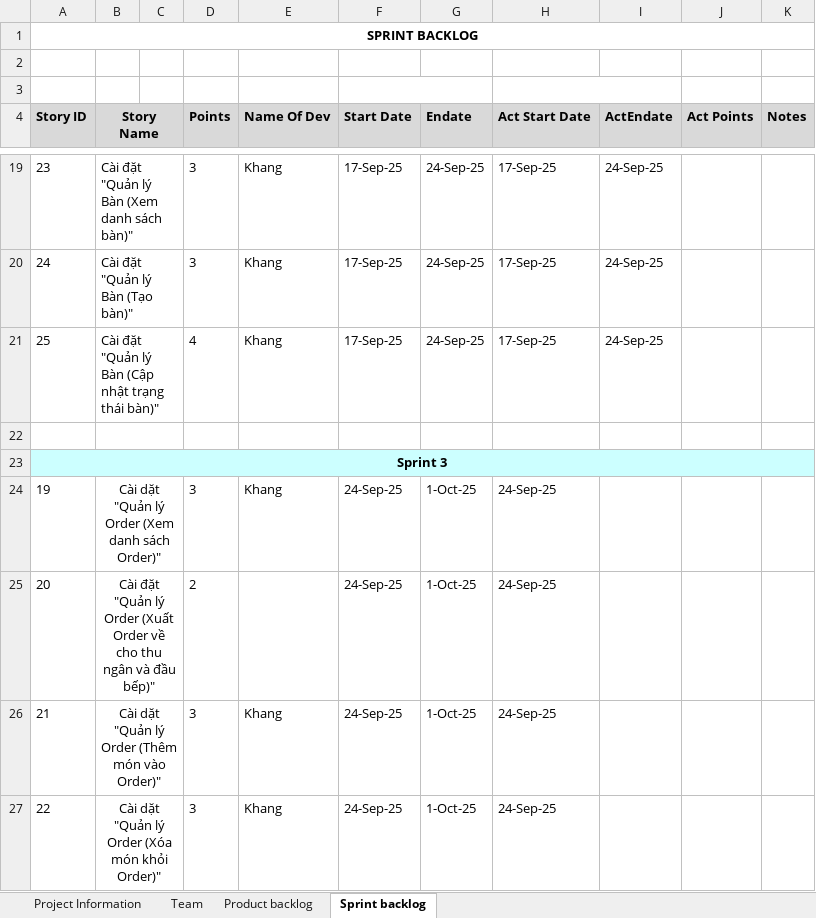
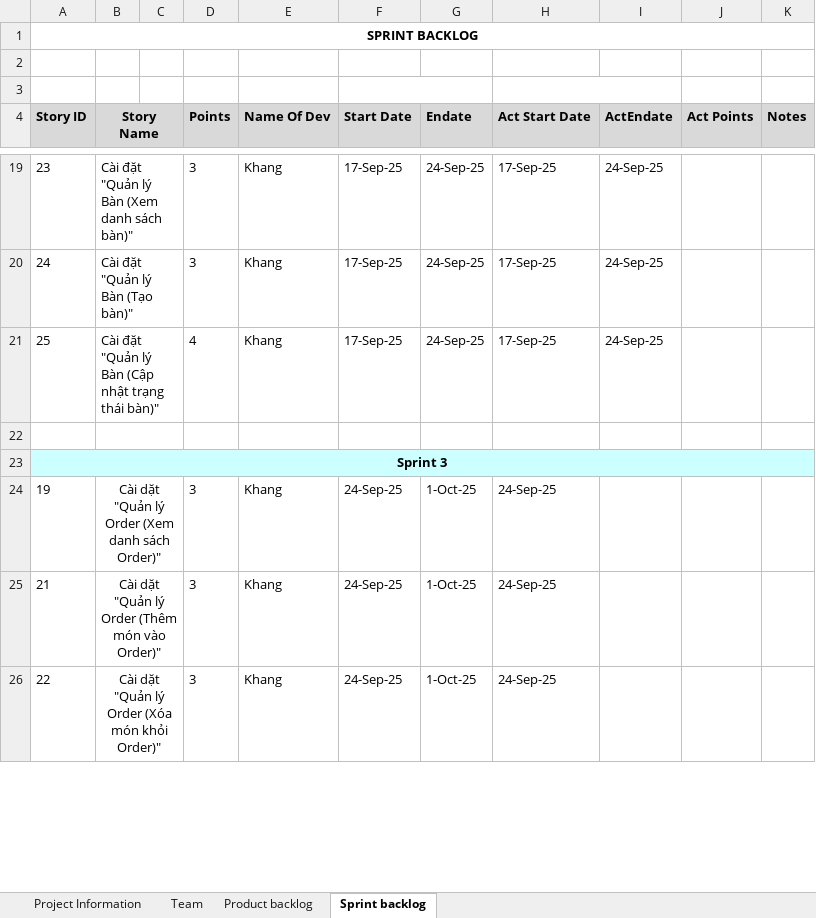
Before and after one commit to bao2211/Restaurant-Manangment-System, an Excel workbook: Backlog/ProductBacklog-Sample.xlsx, sheet Sprint backlog, drawn as a sheet; only a part is shown, gaps mark what is left out; values as stored, in another font and other column widths than the file's, no borders; the diff names each change by its address in the sheet, - before the commit and + after, or states it on an @@ line.

Commit message:
Update backlog

```diff
--- a/Backlog/ProductBacklog-Sample.xlsx (sheet Sprint backlog)
+++ b/Backlog/ProductBacklog-Sample.xlsx (sheet Sprint backlog)
-row 25: 20 | Cài đặt "Quản lý Order (Xuất Order về cho thu ngân và đầu bếp)" |  | 2 |  | 24-Sep-25 | 1-Oct-25 | 24-Sep-25
```
